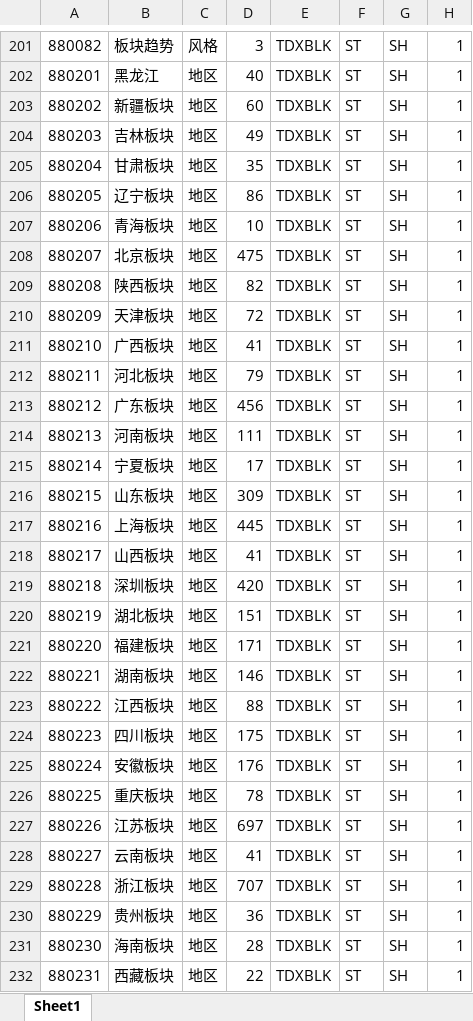
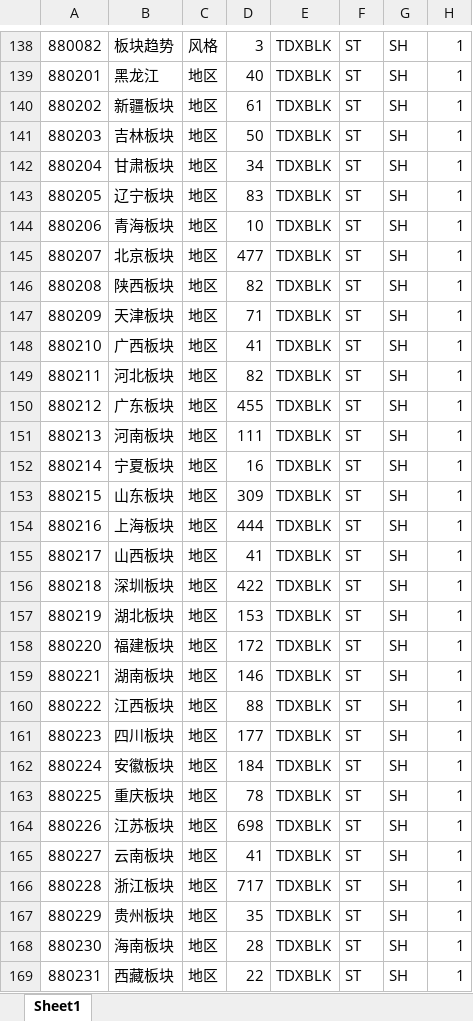
Before and after one commit to u588/app, an Excel workbook: TDXapp/tdxAppData/optIndexs.xlsx, sheet Sheet1, drawn as a sheet; only a part is shown, gaps mark what is left out; values as stored, in another font and other column widths than the file's, no cell formats; addresses are those after the commit; the diff covers the shown part only; the diff names each change by its address in the sheet, - before the commit and + after, or states it on an @@ line.

```diff
--- a/TDXapp/tdxAppData/optIndexs.xlsx (sheet Sheet1)
+++ b/TDXapp/tdxAppData/optIndexs.xlsx (sheet Sheet1)
-D140: 60
+D140: 61
-D141: 49
+D141: 50
-D142: 35
+D142: 34
-D143: 86
+D143: 83
-D145: 475
+D145: 477
-D147: 72
+D147: 71
-D149: 79
+D149: 82
-D150: 456
+D150: 455
-D152: 17
+D152: 16
-D154: 445
+D154: 444
-D156: 420
+D156: 422
-D157: 151
+D157: 153
-D158: 171
+D158: 172
-D161: 175
+D161: 177
-D162: 176
+D162: 184
-D164: 697
+D164: 698
-D166: 707
+D166: 717
-D167: 36
+D167: 35
```
Also changed, not shown: 130 added rows, 44 removed rows, 74 moved rows and 428 edited cells elsewhere in this sheet, cell formats, 1 other file.
